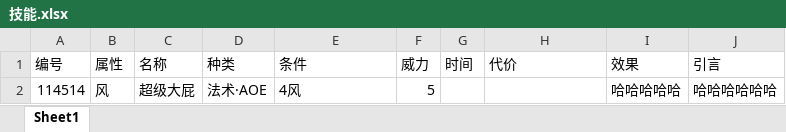
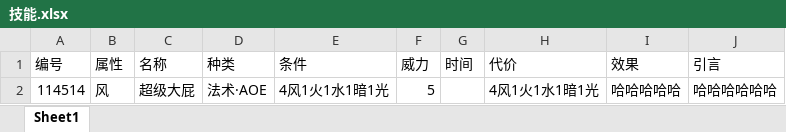
Before and after one commit to Yifeeeeei/Wizard-s-Deck, an Excel workbook: mass_producer/技能.xlsx, sheet Sheet1, drawn as a sheet; values as stored, in another font and other column widths than the file's, no borders; the diff names each change by its address in the sheet, - before the commit and + after, or states it on an @@ line.

```diff
--- a/mass_producer/技能.xlsx (sheet Sheet1)
+++ b/mass_producer/技能.xlsx (sheet Sheet1)
-E2 (条件): 4风
+E2 (条件): 4风1火1水1暗1光
-H2 (代价): (empty)
+H2 (代价): 4风1火1水1暗1光
```
Also changed, not shown: mass_producer/生物.xlsx, mass_producer/道具.xlsx, 7 other files.
